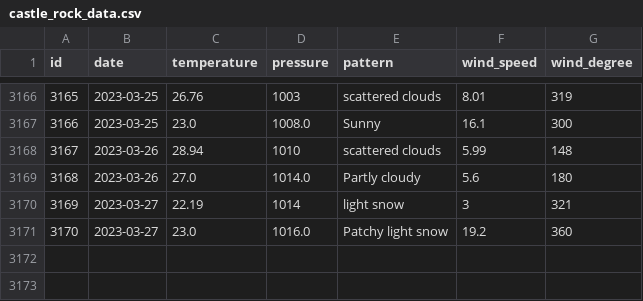
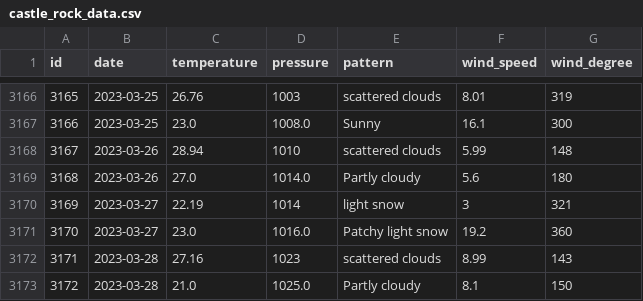
Before and after one commit to tvang1/AI-Weather-Predictor, a CSV file: WeatherAPIs/API Outputs/castle_rock_data.csv, drawn as a sheet; only a part is shown, gaps mark what is left out; the diff names each change by its address in the sheet, - before the commit and + after, or states it on an @@ line.

Commit message:
Entries 3.28.23

```diff
--- a/WeatherAPIs/API Outputs/castle_rock_data.csv
+++ b/WeatherAPIs/API Outputs/castle_rock_data.csv
+row 3172: 3171 | 2023-03-28 | 27.16 | 1023 | scattered clouds | 8.99 | 143
+row 3173: 3172 | 2023-03-28 | 21.0 | 1025.0 | Partly cloudy | 8.1 | 150
```
Also changed, not shown: WeatherAPIs/API Outputs/boulder_data.csv, WeatherAPIs/API Outputs/denver_data.csv.
